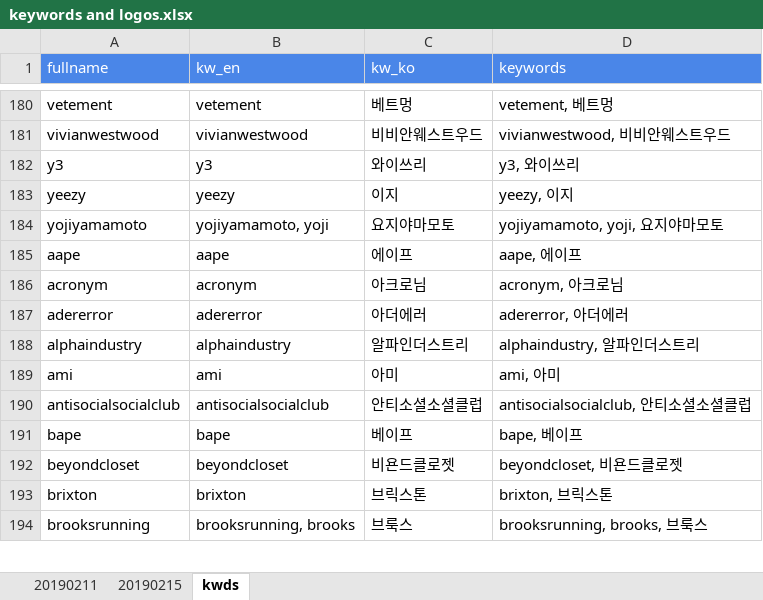
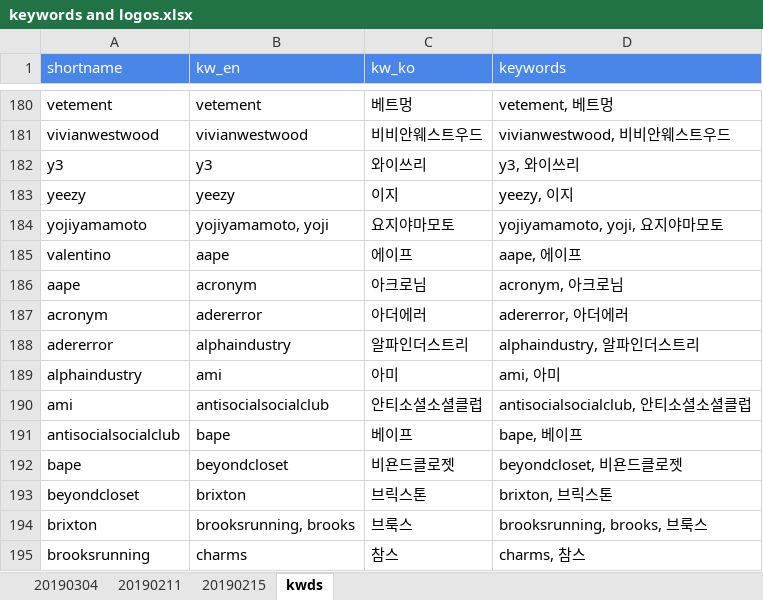
Before and after one commit to gem763/bmatch, an Excel workbook: keywords and logos.xlsx, sheet kwds, drawn as a sheet; only a part is shown, gaps mark what is left out; values as stored, in another font and other column widths than the file's, no borders; charts and pictures not drawn; addresses are those after the commit; the diff covers the shown part only; the diff names each change by its address in the sheet, - before the commit and + after, or states it on an @@ line.

```diff
--- a/keywords and logos.xlsx (sheet kwds)
+++ b/keywords and logos.xlsx (sheet kwds)
+sheet tab: 20190304
-A1: fullname
+A1: shortname
+row 185: valentino | aape | 에이프 | aape, 에이프
-B186 (kw_en): aape
+B186 (kw_en): acronym
-C186 (kw_ko): 에이프
+C186 (kw_ko): 아크로님
-D186 (keywords): aape, 에이프
+D186 (keywords): acronym, 아크로님
-B187 (kw_en): acronym
+B187 (kw_en): adererror
-C187 (kw_ko): 아크로님
+C187 (kw_ko): 아더에러
-D187 (keywords): acronym, 아크로님
+D187 (keywords): adererror, 아더에러
-B188 (kw_en): adererror
+B188 (kw_en): alphaindustry
-C188 (kw_ko): 아더에러
+C188 (kw_ko): 알파인더스트리
-D188 (keywords): adererror, 아더에러
+D188 (keywords): alphaindustry, 알파인더스트리
-B189 (kw_en): alphaindustry
+B189 (kw_en): ami
-C189 (kw_ko): 알파인더스트리
+C189 (kw_ko): 아미
-D189 (keywords): alphaindustry, 알파인더스트리
+D189 (keywords): ami, 아미
-B190 (kw_en): ami
+B190 (kw_en): antisocialsocialclub
-C190 (kw_ko): 아미
+C190 (kw_ko): 안티소셜소셜클럽
-D190 (keywords): ami, 아미
+D190 (keywords): antisocialsocialclub, 안티소셜소셜클럽
-B191 (kw_en): antisocialsocialclub
+B191 (kw_en): bape
-C191 (kw_ko): 안티소셜소셜클럽
+C191 (kw_ko): 베이프
-D191 (keywords): antisocialsocialclub, 안티소셜소셜클럽
+D191 (keywords): bape, 베이프
-B192 (kw_en): bape
+B192 (kw_en): beyondcloset
-C192 (kw_ko): 베이프
+C192 (kw_ko): 비욘드클로젯
-D192 (keywords): bape, 베이프
+D192 (keywords): beyondcloset, 비욘드클로젯
-B193 (kw_en): beyondcloset
+B193 (kw_en): brixton
-C193 (kw_ko): 비욘드클로젯
+C193 (kw_ko): 브릭스톤
-D193 (keywords): beyondcloset, 비욘드클로젯
+D193 (keywords): brixton, 브릭스톤
-B194 (kw_en): brixton
+B194 (kw_en): brooksrunning, brooks
-C194 (kw_ko): 브릭스톤
+C194 (kw_ko): 브룩스
-D194 (keywords): brixton, 브릭스톤
+D194 (keywords): brooksrunning, brooks, 브룩스
-B195 (kw_en): brooksrunning, brooks
+B195 (kw_en): charms
-C195 (kw_ko): 브룩스
+C195 (kw_ko): 참스
-D195 (keywords): brooksrunning, brooks, 브룩스
+D195 (keywords): charms, 참스
```
Also changed, not shown: 2 added rows, 3 removed rows and 352 edited cells elsewhere in this sheet, sheet 20190215, charts or pictures.
